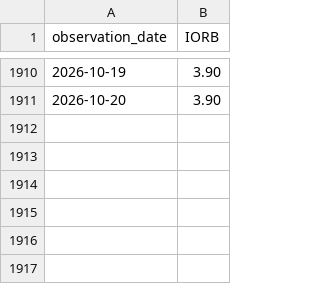
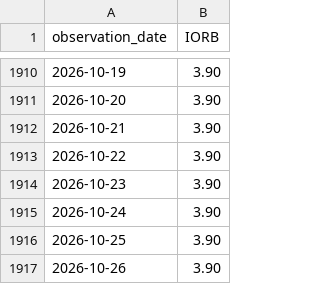
Before and after one commit to Kozienice/oslo-bors-dane-, a CSV file: data/represja/raw/fred/US_IORB.csv, drawn as a sheet; only a part is shown, gaps mark what is left out.

```diff
--- a/data/represja/raw/fred/US_IORB.csv
+++ b/data/represja/raw/fred/US_IORB.csv
@@ -1911 +1911,7 @@ observation_date,IORB
 2026-10-20,3.90
+2026-10-21,3.90
+2026-10-22,3.90
+2026-10-23,3.90
+2026-10-24,3.90
+2026-10-25,3.90
+2026-10-26,3.90
```
Also changed, not shown: data/represja/raw/fred/US_10Y.csv, data/represja/raw/fred/US_10Y_REALNA.csv, 19 other files.
